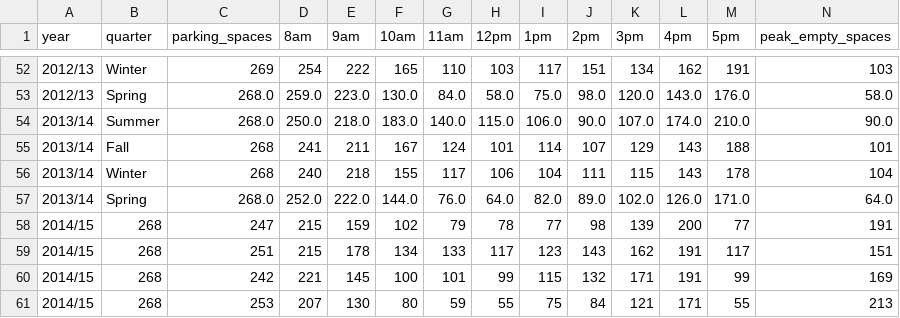
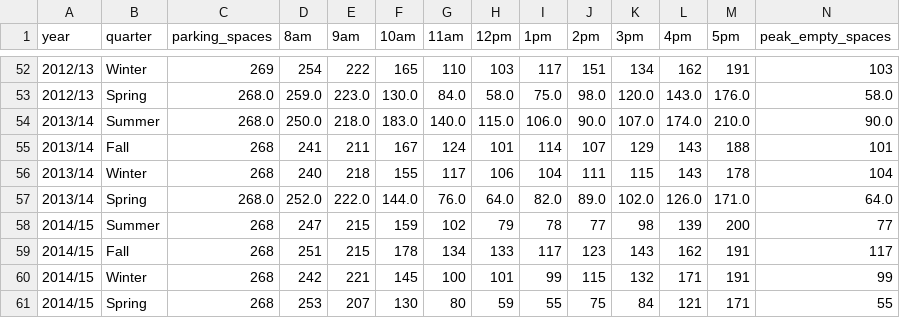
Before and after one commit to Maguilar43/ECE143_FinalProject, a CSV file: csv_data/By-Neighborhood/Aquarium__All_Parking_Spaces_Combined.csv, drawn as a sheet; only a part is shown, gaps mark what is left out; removed rows and columns are numbered as before the commit, all else as after; rows hold the shown columns only; the diff names each change by its address in the sheet, - before the commit and + after, or states it on an @@ line.

```diff
--- a/csv_data/By-Neighborhood/Aquarium__All_Parking_Spaces_Combined.csv
+++ b/csv_data/By-Neighborhood/Aquarium__All_Parking_Spaces_Combined.csv
-row 58: 2014/15 | 268 | 247 | 215 | 159 | 102 | 79 | 78 | 77 | 98 | 139 | 200 | 77 | 191
-row 59: 2014/15 | 268 | 251 | 215 | 178 | 134 | 133 | 117 | 123 | 143 | 162 | 191 | 117 | 151
-row 60: 2014/15 | 268 | 242 | 221 | 145 | 100 | 101 | 99 | 115 | 132 | 171 | 191 | 99 | 169
-row 61: 2014/15 | 268 | 253 | 207 | 130 | 80 | 59 | 55 | 75 | 84 | 121 | 171 | 55 | 213
+row 58: 2014/15 | Summer | 268 | 247 | 215 | 159 | 102 | 79 | 78 | 77 | 98 | 139 | 200 | 77
+row 59: 2014/15 | Fall | 268 | 251 | 215 | 178 | 134 | 133 | 117 | 123 | 143 | 162 | 191 | 117
+row 60: 2014/15 | Winter | 268 | 242 | 221 | 145 | 100 | 101 | 99 | 115 | 132 | 171 | 191 | 99
+row 61: 2014/15 | Spring | 268 | 253 | 207 | 130 | 80 | 59 | 55 | 75 | 84 | 121 | 171 | 55
```
Also changed, not shown: csv_data/By-Neighborhood/Campus_Services_Complex__All_Parking_Spaces_Combined.csv, csv_data/By-Neighborhood/East_Campus_Academic__All_Parking_Spaces_Combined.csv, 17 other files.
